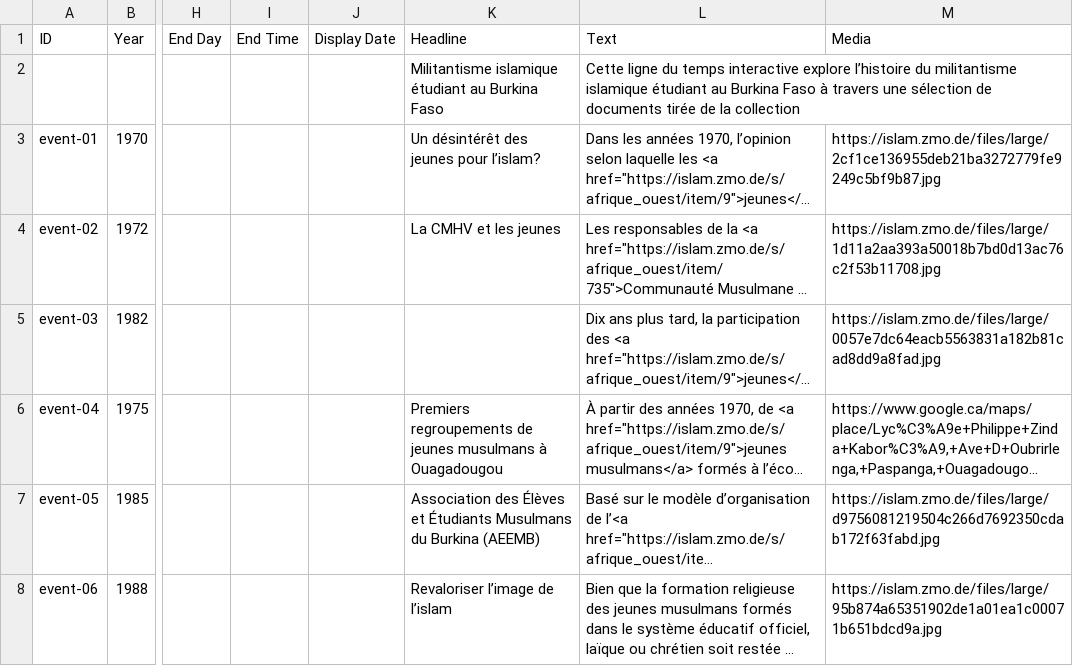
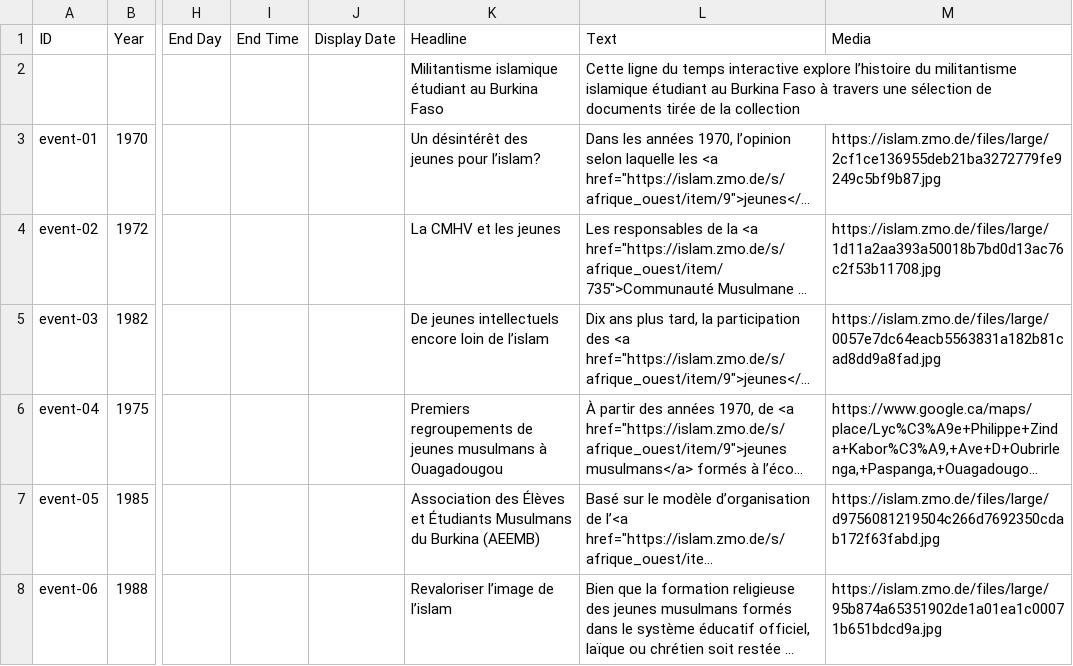
Before and after one commit to fmadore/IwacVisualizations, a CSV file: content/timelines/aeemb-burkina.fr.csv, drawn as a sheet; only a part is shown, gaps mark what is left out; long unchanged cells end in …; the diff names each change by its address in the sheet, - before the commit and + after, or states it on an @@ line.

Commit message:
Release v1.84.0: the timeline's axis shows its images
The IWAC Timeline's chronology draws a card per event, as TimelineJS did:
a square thumbnail, the date and the headline, its start edge on the
event's date, with a range's line running on to its end. Item images use
Omeka's files/square/ derivative; maps and links show a Lucide icon; a
thumbnail that fails leaves a text card. The cards are built once and only
moved on resize. M.layout takes the card width and returns its date scale.

The 1982 student-activism event gets a headline in both languages.

```diff
--- a/content/timelines/aeemb-burkina.fr.csv
+++ b/content/timelines/aeemb-burkina.fr.csv
-K5 (Headline): (empty)
+K5 (Headline): De jeunes intellectuels encore loin de l’islam
```
Also changed, not shown: content/timelines/aeemb-burkina.en.csv, 28 other files.
